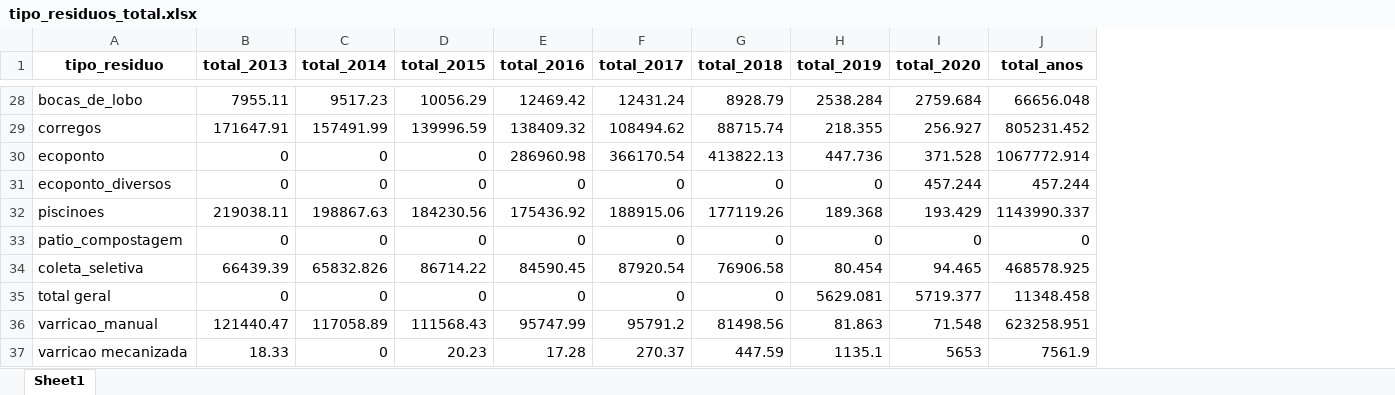
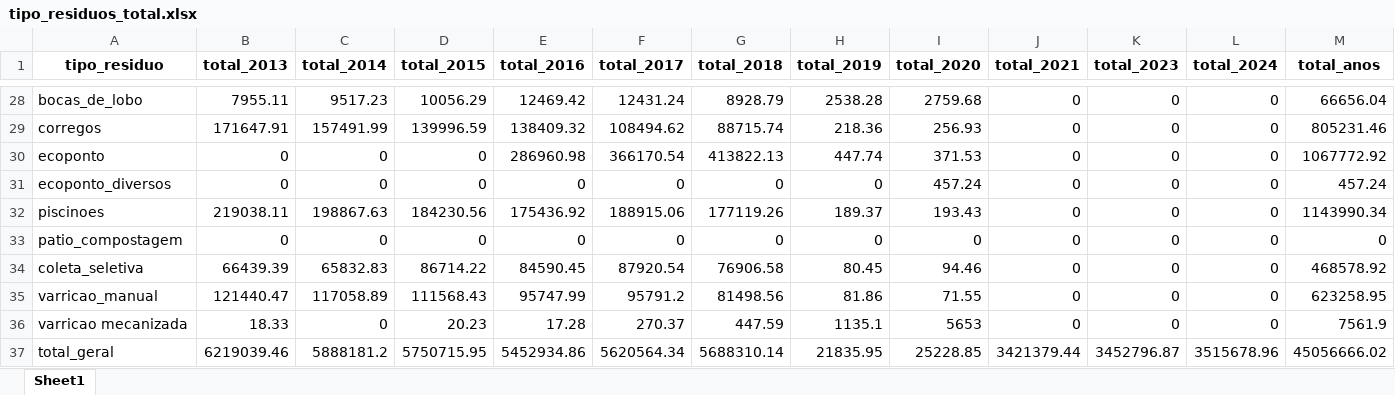
Before and after one commit to joaopbg06/extensaoUniversitaria, an Excel workbook: tipo_residuos_total.xlsx, sheet Sheet1, drawn as a sheet; only a part is shown, gaps mark what is left out; values as stored, in another font and other column widths than the file's, no borders; removed rows and columns are numbered as before the commit, all else as after; the diff covers the shown part only; the diff names each change by its address in the sheet, - before the commit and + after, or states it on an @@ line.

```diff
--- a/tipo_residuos_total.xlsx (sheet Sheet1)
+++ b/tipo_residuos_total.xlsx (sheet Sheet1)
+column J (total_2021), rows 28-36: all 0
+column K (total_2023), rows 28-36: all 0
+column L (total_2024), rows 28-36: all 0
-H28 (total_2019): 2538.284
+H28 (total_2019): 2538.28
-I28 (total_2020): 2759.684
+I28 (total_2020): 2759.68
-M28 (total_anos): 66656.048
+M28 (total_anos): 66656.04
-H29 (total_2019): 218.355
+H29 (total_2019): 218.36
-I29 (total_2020): 256.927
+I29 (total_2020): 256.93
-M29 (total_anos): 805231.452
+M29 (total_anos): 805231.46
-H30 (total_2019): 447.736
+H30 (total_2019): 447.74
-I30 (total_2020): 371.528
+I30 (total_2020): 371.53
-M30 (total_anos): 1067772.914
+M30 (total_anos): 1067772.92
-I31 (total_2020): 457.244
+I31 (total_2020): 457.24
-M31 (total_anos): 457.244
+M31 (total_anos): 457.24
-H32 (total_2019): 189.368
+H32 (total_2019): 189.37
-I32 (total_2020): 193.429
+I32 (total_2020): 193.43
-M32 (total_anos): 1143990.337
+M32 (total_anos): 1143990.34
-C34 (total_2014): 65832.826
+C34 (total_2014): 65832.83
-H34 (total_2019): 80.454
+H34 (total_2019): 80.45
-I34 (total_2020): 94.465
+I34 (total_2020): 94.46
-M34 (total_anos): 468578.925
+M34 (total_anos): 468578.92
-row 35: total geral | 0 | 0 | 0 | 0 | 0 | 0 | 5629.081 | 5719.377 | 11348.458
-H35 (total_2019): 81.863
+H35 (total_2019): 81.86
-I35 (total_2020): 71.548
+I35 (total_2020): 71.55
-M35 (total_anos): 623258.951
+M35 (total_anos): 623258.95
+row 37: total_geral | 6219039.46 | 5888181.2 | 5750715.95 | 5452934.86 | 5620564.34 | 5688310.14 | 21835.95 | 25228.85 | 3421379.44 | 3452796.87 | 3515678.96 | 45056666.02
```
Also changed, not shown: 28 edited cells elsewhere in this sheet, formulas that keep their value, BaseLimpo/2019_coleta_tipos_residuos.xlsx, BaseLimpo/2020_coleta_tipos_residuos.xlsx, 5 other files.
